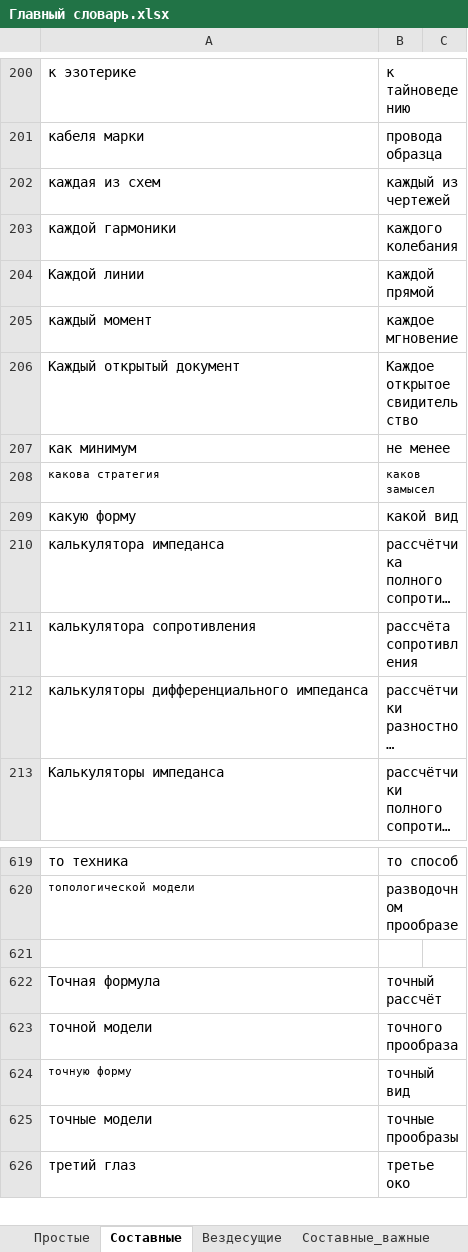
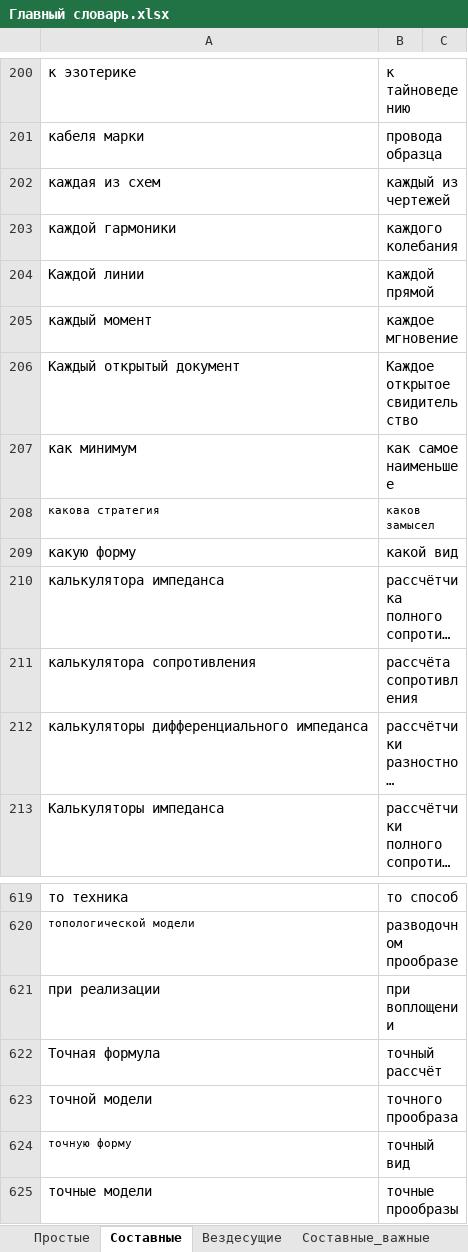
Before and after one commit to AveNRU/text_changer, an Excel workbook: словари/Главный словарь.xlsx, sheet Составные, drawn as a sheet; only a part is shown, gaps mark what is left out; the shorter side is filled out with more unchanged rows; long unchanged cells end in …; values as stored, in another font and other column widths than the file's, no borders; 1 other sheet too large or unreadable and not compared; the diff covers the shown part only; the diff names each change by its address in the sheet, - before the commit and + after, or states it on an @@ line.

```diff
--- a/словари/Главный словарь.xlsx (sheet Составные)
+++ b/словари/Главный словарь.xlsx (sheet Составные)
-B207: не менее
+B207: как самое наименьшее
-row 621: (empty)
+row 621: при реализации | при воплощении
```
Also changed, not shown: 28 added rows elsewhere in this sheet, sheet Огласовки, sheet Составные_важные, словари/si pi 2011.xlsx, 8 other files.
